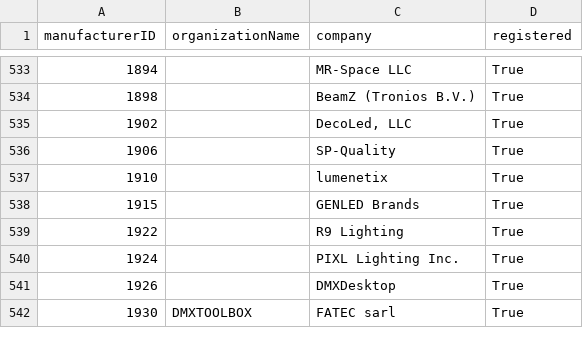
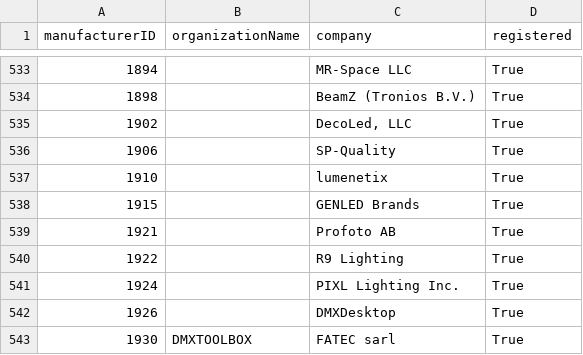
Before and after one commit to marcusbirkin/ESTA_MFCTRIDS, a CSV file: esta_mfcrids.csv, drawn as a sheet; only a part is shown, gaps mark what is left out.

```diff
--- a/esta_mfcrids.csv
+++ b/esta_mfcrids.csv
@@ -538,2 +538,3 @@
 1915,,GENLED Brands,True
+1921,,Profoto AB,True
 1922,,R9 Lighting,True
```
